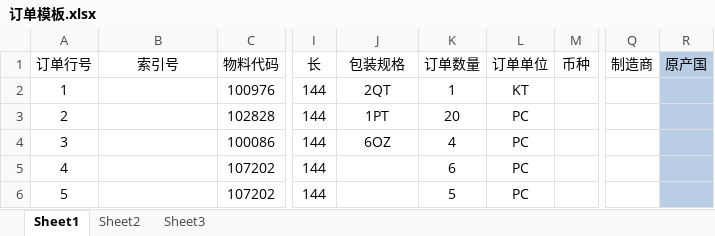
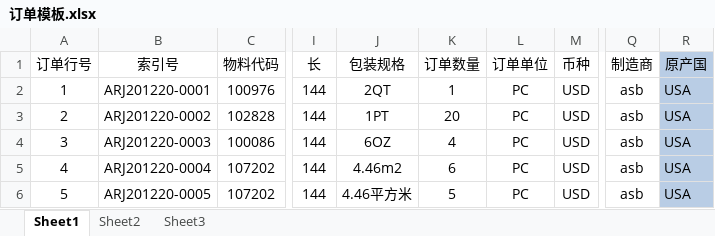
Before and after one commit to anbooks/General.Mvc, an Excel workbook: General.Mvc/wwwroot/Files/importfile/订单模板.xlsx, sheet Sheet1, drawn as a sheet; only a part is shown, gaps mark what is left out; values as stored, in another font and other column widths than the file's, no borders; the diff names each change by its address in the sheet, - before the commit and + after, or states it on an @@ line.

```diff
--- a/General.Mvc/wwwroot/Files/importfile/订单模板.xlsx (sheet Sheet1)
+++ b/General.Mvc/wwwroot/Files/importfile/订单模板.xlsx (sheet Sheet1)
-B2 (索引号): (empty)
+B2 (索引号): ARJ201220-0001
-L2 (订单单位): KT
+L2 (订单单位): PC
-M2:M6 (币种): (empty)
+M2:M6 (币种): USD
-Q2:Q6 (制造商): (empty)
+Q2:Q6 (制造商): asb
-R2:R6 (原产国): (empty)
+R2:R6 (原产国): USA
-B3 (索引号): (empty)
+B3 (索引号): ARJ201220-0002
-B4 (索引号): (empty)
+B4 (索引号): ARJ201220-0003
-B5 (索引号): (empty)
+B5 (索引号): ARJ201220-0004
-J5 (包装规格): (empty)
+J5 (包装规格): 4.46m2
-B6 (索引号): (empty)
+B6 (索引号): ARJ201220-0005
-J6 (包装规格): (empty)
+J6 (包装规格): 4.46平方米
```
Also changed, not shown: General.Mvc/wwwroot/Files/importfile/采购计划模板.xlsx, 53 other files.
